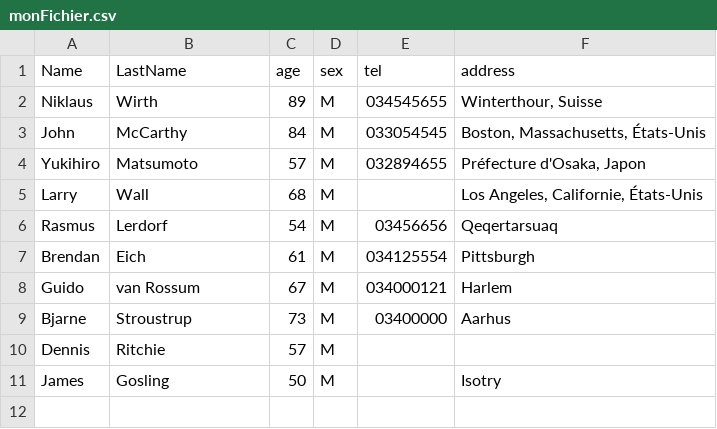
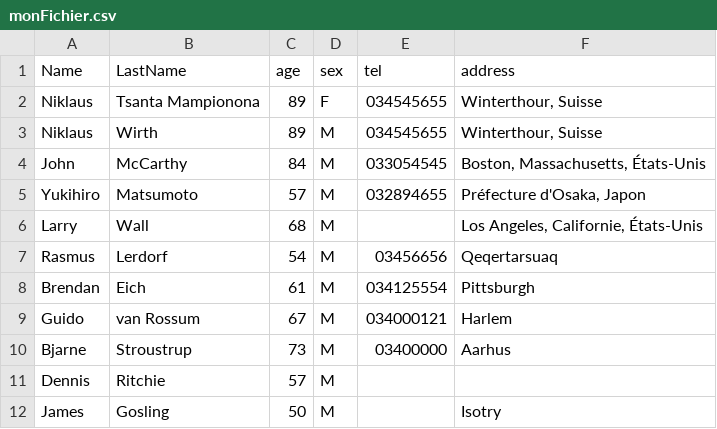
Before and after one commit to Mampionona33/Tp_php, a CSV file: csv/monFichier.csv, drawn as a sheet.

```diff
--- a/csv/monFichier.csv
+++ b/csv/monFichier.csv
@@ -1,2 +1,3 @@
 Name;LastName;age;sex;tel;address
+Niklaus ;Tsanta Mampionona;89;F;034545655;Winterthour, Suisse
 Niklaus ;Wirth;89;M;034545655;Winterthour, Suisse
```
Also changed, not shown: 13 other files.
